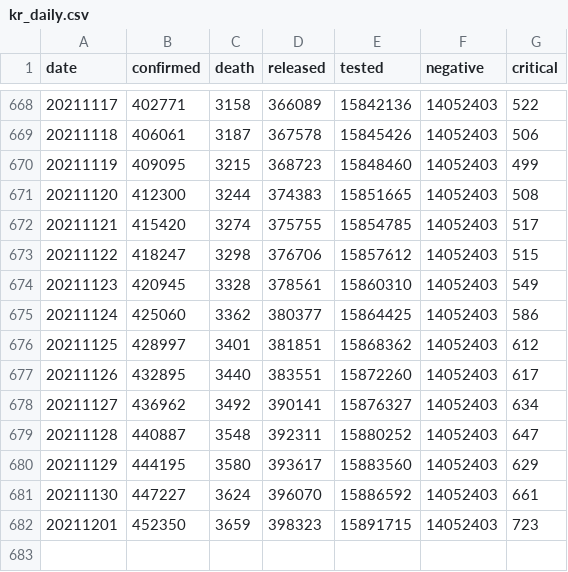
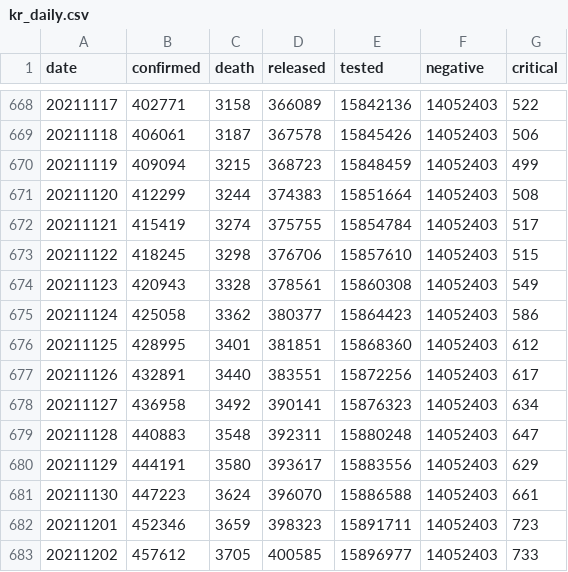
Before and after one commit to jooeungen/coronaboard_kr, a CSV file: kr_daily.csv, drawn as a sheet; only a part is shown, gaps mark what is left out.

```diff
--- a/kr_daily.csv
+++ b/kr_daily.csv
@@ -669,14 +669,15 @@ date,confirmed,death,released,tested,negative,critical
 20211118,406061,3187,367578,15845426,14052403,506
-20211119,409095,3215,368723,15848460,14052403,499
-20211120,412300,3244,374383,15851665,14052403,508
-20211121,415420,3274,375755,15854785,14052403,517
-20211122,418247,3298,376706,15857612,14052403,515
-20211123,420945,3328,378561,15860310,14052403,549
-20211124,425060,3362,380377,15864425,14052403,586
-20211125,428997,3401,381851,15868362,14052403,612
-20211126,432895,3440,383551,15872260,14052403,617
-20211127,436962,3492,390141,15876327,14052403,634
-20211128,440887,3548,392311,15880252,14052403,647
-20211129,444195,3580,393617,15883560,14052403,629
-20211130,447227,3624,396070,15886592,14052403,661
-20211201,452350,3659,398323,15891715,14052403,723
+20211119,409094,3215,368723,15848459,14052403,499
+20211120,412299,3244,374383,15851664,14052403,508
+20211121,415419,3274,375755,15854784,14052403,517
+20211122,418245,3298,376706,15857610,14052403,515
+20211123,420943,3328,378561,15860308,14052403,549
+20211124,425058,3362,380377,15864423,14052403,586
+20211125,428995,3401,381851,15868360,14052403,612
+20211126,432891,3440,383551,15872256,14052403,617
+20211127,436958,3492,390141,15876323,14052403,634
+20211128,440883,3548,392311,15880248,14052403,647
+20211129,444191,3580,393617,15883556,14052403,629
+20211130,447223,3624,396070,15886588,14052403,661
+20211201,452346,3659,398323,15891711,14052403,723
+20211202,457612,3705,400585,15896977,14052403,733
```
Also changed, not shown: kr_regional_daily.csv.
